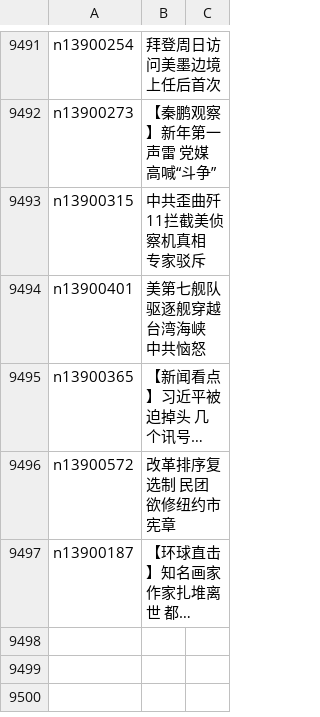
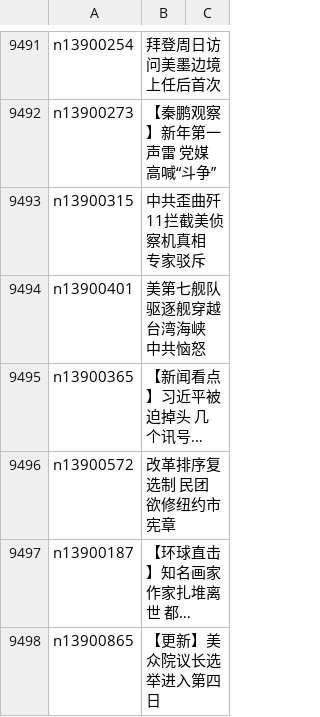
Before and after one commit to epic-marker/epoch-news, a CSV file: indexes/ncid1078159.csv, drawn as a sheet; only a part is shown, gaps mark what is left out; long unchanged cells end in …; the diff names each change by its address in the sheet, - before the commit and + after, or states it on an @@ line.

```diff
--- a/indexes/ncid1078159.csv
+++ b/indexes/ncid1078159.csv
+row 9498: n13900865 | 【更新】美众院议长选举进入第四日
```
Also changed, not shown: indexes/ncid1078160.csv, indexes/ncid277.csv, 38 other files.
